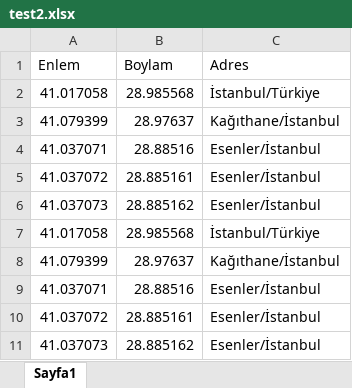
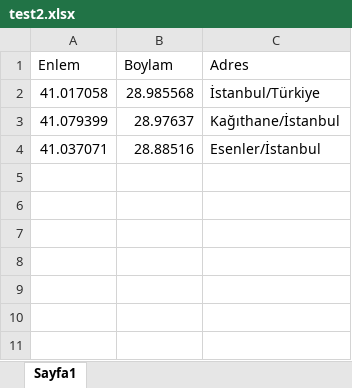
Before and after one commit to 3mr353nturk/Lokasyon, an Excel workbook: AWSServerless_Google_Geocoding_Mvc/Content/FileUpload/test2.xlsx, sheet Sayfa1, drawn as a sheet; values as stored, in another font and other column widths than the file's, no borders; the diff names each change by its address in the sheet, - before the commit and + after, or states it on an @@ line.

```diff
--- a/AWSServerless_Google_Geocoding_Mvc/Content/FileUpload/test2.xlsx (sheet Sayfa1)
+++ b/AWSServerless_Google_Geocoding_Mvc/Content/FileUpload/test2.xlsx (sheet Sayfa1)
-row 5: 41.037072 | 28.885161 | Esenler/İstanbul
-row 6: 41.037073 | 28.885162 | Esenler/İstanbul
-row 7: 41.017058 | 28.985568 | İstanbul/Türkiye
-row 8: 41.079399 | 28.97637 | Kağıthane/İstanbul
-row 9: 41.037071 | 28.88516 | Esenler/İstanbul
-row 10: 41.037072 | 28.885161 | Esenler/İstanbul
-row 11: 41.037073 | 28.885162 | Esenler/İstanbul
```
Also changed, not shown: AWSServerless_Google_Geocoding_Mvc/Content/FileUpload/test.xlsx, 35 other files.
